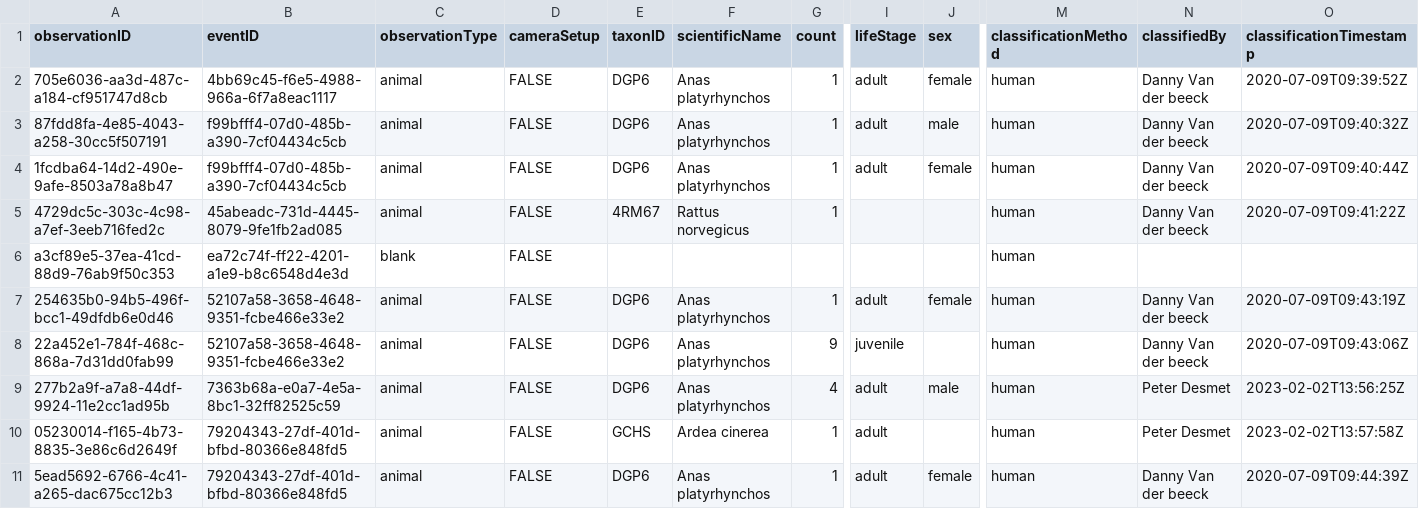
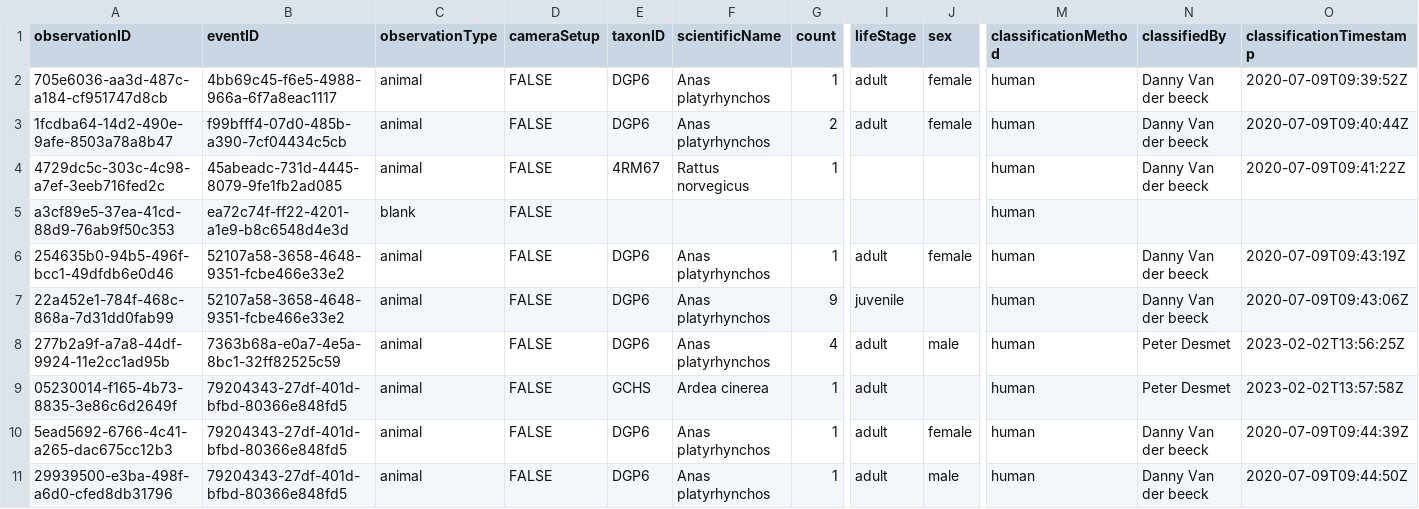
Before and after one commit to tdwg/camtrap-dp, a CSV file: example/observations.csv, drawn as a sheet; only a part is shown, gaps mark what is left out; the shorter side is filled out with more unchanged rows; removed rows and columns are numbered as before the commit, all else as after; rows hold the shown columns only; the diff names each change by its address in the sheet, - before the commit and + after, or states it on an @@ line.

Commit message:
Correct observation male/female -> 2 female

```diff
--- a/example/observations.csv
+++ b/example/observations.csv
-row 3: 87fdd8fa-4e85-4043-a258-30cc5f507191 | f99bfff4-07d0-485b-a390-7cf04434c5cb | animal | FALSE | DGP6 | Anas platyrhynchos | 1 | adult | male | human | Danny Van der beeck | 2020-07-09T09:40:32Z
-G3 (count): 1
+G3 (count): 2
```
